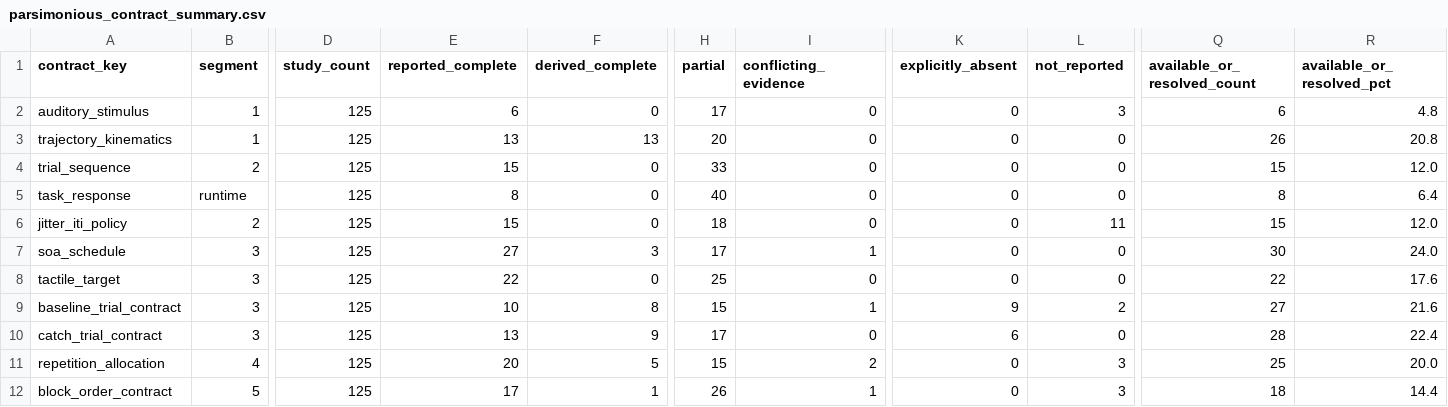
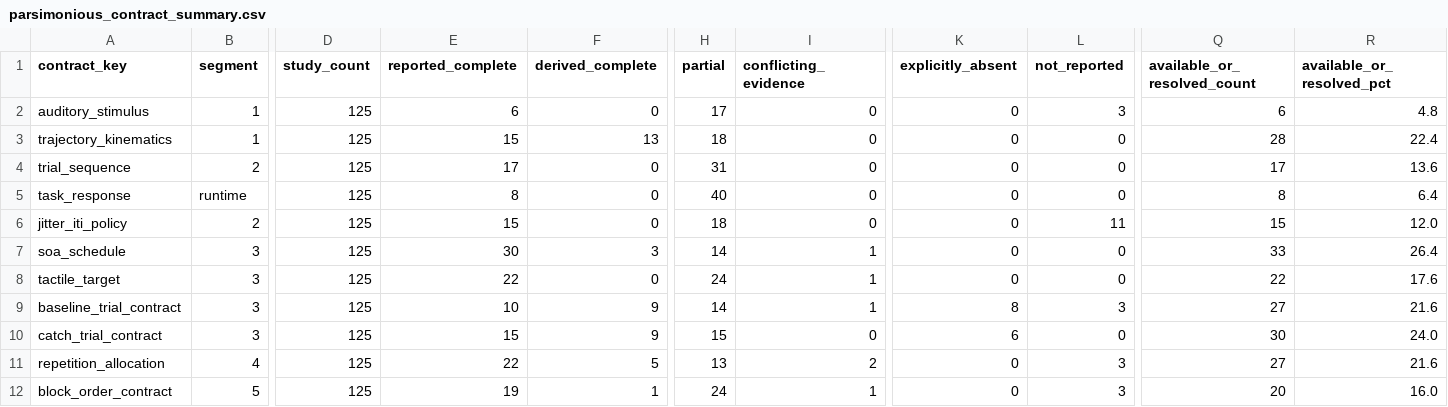
Before and after one commit to GeorgeFejer91/pps-kit, a CSV file: For-AI/research/literature/audiotactile-paper-metadata-audit/publication-parameter-matrix/parsimonious_contract_summary.csv, drawn as a sheet; only a part is shown, gaps mark what is left out; the diff names each change by its address in the sheet, - before the commit and + after, or states it on an @@ line.

Commit message:
feat(research): review training roughness and meditation protocols

```diff
--- a/For-AI/research/literature/audiotactile-paper-metadata-audit/publication-parameter-matrix/parsimonious_contract_summary.csv
+++ b/For-AI/research/literature/audiotactile-paper-metadata-audit/publication-parameter-matrix/parsimonious_contract_summary.csv
-E3 (reported_complete): 13
+E3 (reported_complete): 15
-H3 (partial): 20
+H3 (partial): 18
-Q3 (available_or_resolved_count): 26
+Q3 (available_or_resolved_count): 28
-R3 (available_or_resolved_pct): 20.8
+R3 (available_or_resolved_pct): 22.4
-E4 (reported_complete): 15
+E4 (reported_complete): 17
-H4 (partial): 33
+H4 (partial): 31
-Q4 (available_or_resolved_count): 15
+Q4 (available_or_resolved_count): 17
-R4 (available_or_resolved_pct): 12.0
+R4 (available_or_resolved_pct): 13.6
-E7 (reported_complete): 27
+E7 (reported_complete): 30
-H7 (partial): 17
+H7 (partial): 14
-Q7 (available_or_resolved_count): 30
+Q7 (available_or_resolved_count): 33
-R7 (available_or_resolved_pct): 24.0
+R7 (available_or_resolved_pct): 26.4
-H8 (partial): 25
+H8 (partial): 24
-I8 (conflicting_evidence): 0
+I8 (conflicting_evidence): 1
-F9 (derived_complete): 8
+F9 (derived_complete): 9
-H9 (partial): 15
+H9 (partial): 14
-K9 (explicitly_absent): 9
+K9 (explicitly_absent): 8
-L9 (not_reported): 2
+L9 (not_reported): 3
-E10 (reported_complete): 13
+E10 (reported_complete): 15
-H10 (partial): 17
+H10 (partial): 15
-Q10 (available_or_resolved_count): 28
+Q10 (available_or_resolved_count): 30
-R10 (available_or_resolved_pct): 22.4
+R10 (available_or_resolved_pct): 24.0
-E11 (reported_complete): 20
+E11 (reported_complete): 22
-H11 (partial): 15
+H11 (partial): 13
-Q11 (available_or_resolved_count): 25
+Q11 (available_or_resolved_count): 27
-R11 (available_or_resolved_pct): 20.0
+R11 (available_or_resolved_pct): 21.6
-E12 (reported_complete): 17
+E12 (reported_complete): 19
-H12 (partial): 26
+H12 (partial): 24
-Q12 (available_or_resolved_count): 18
+Q12 (available_or_resolved_count): 20
-R12 (available_or_resolved_pct): 14.4
+R12 (available_or_resolved_pct): 16.0
```
Also changed, not shown: 18 other files.
